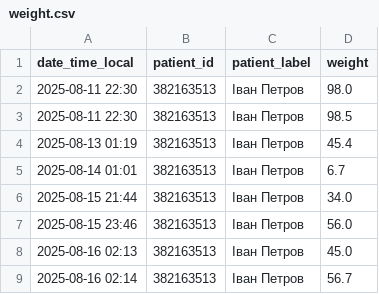
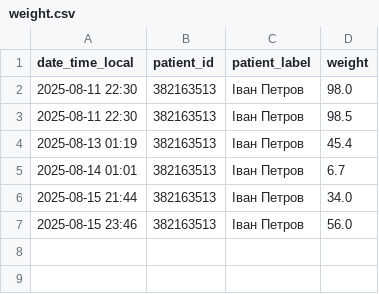
Before and after one commit to morigo2015/reminder_bot, a CSV file: pillsbot/logs/weight.csv, drawn as a sheet.

```diff
--- a/pillsbot/logs/weight.csv
+++ b/pillsbot/logs/weight.csv
@@ -7,3 +7 @@ date_time_local,patient_id,patient_label,weight
 2025-08-15 23:46,382163513,Іван Петров,56.0
-2025-08-16 02:13,382163513,Іван Петров,45.0
-2025-08-16 02:14,382163513,Іван Петров,56.7
```
Also changed, not shown: pillsbot/logs/pills.csv, pillsbot/logs/pressure.csv, 15 other files.
